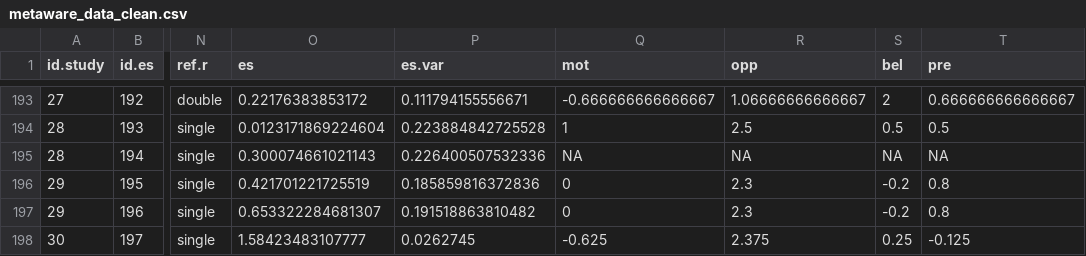
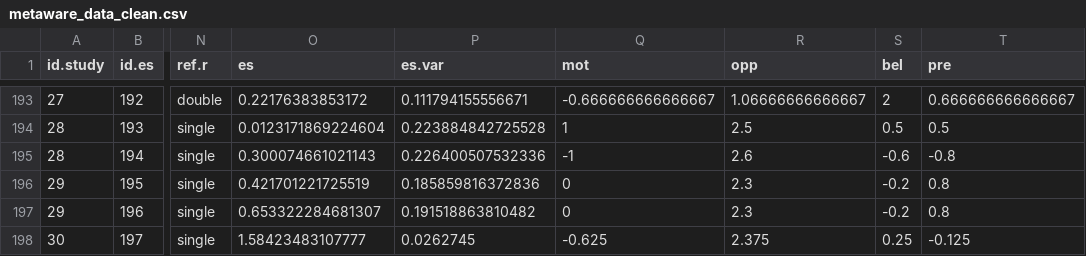
Before and after one commit to ColesNicholas/metaware, a CSV file: data/metaware_data_clean.csv, drawn as a sheet; only a part is shown, gaps mark what is left out; the diff names each change by its address in the sheet, - before the commit and + after, or states it on an @@ line.

```diff
--- a/data/metaware_data_clean.csv
+++ b/data/metaware_data_clean.csv
-Q195 (mot): NA
+Q195 (mot): -1
-R195 (opp): NA
+R195 (opp): 2.6
-S195 (bel): NA
+S195 (bel): -0.6
-T195 (pre): NA
+T195 (pre): -0.8
```
Also changed, not shown: 3 other files.
